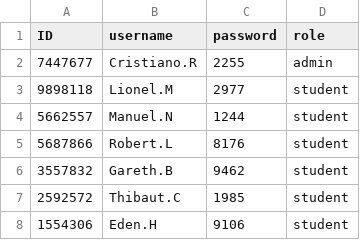
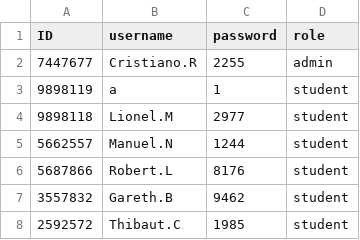
Before and after one commit to NeonRST/final_compro, a CSV file: login.csv, drawn as a sheet; only a part is shown; the shorter side is filled out with more unchanged rows.

```diff
--- a/login.csv
+++ b/login.csv
@@ -2,2 +2,3 @@ ID,username,password,role
 7447677,Cristiano.R,2255,admin
+9898119,a,1,student
 9898118,Lionel.M,2977,student
```
Also changed, not shown: 5 other files.
